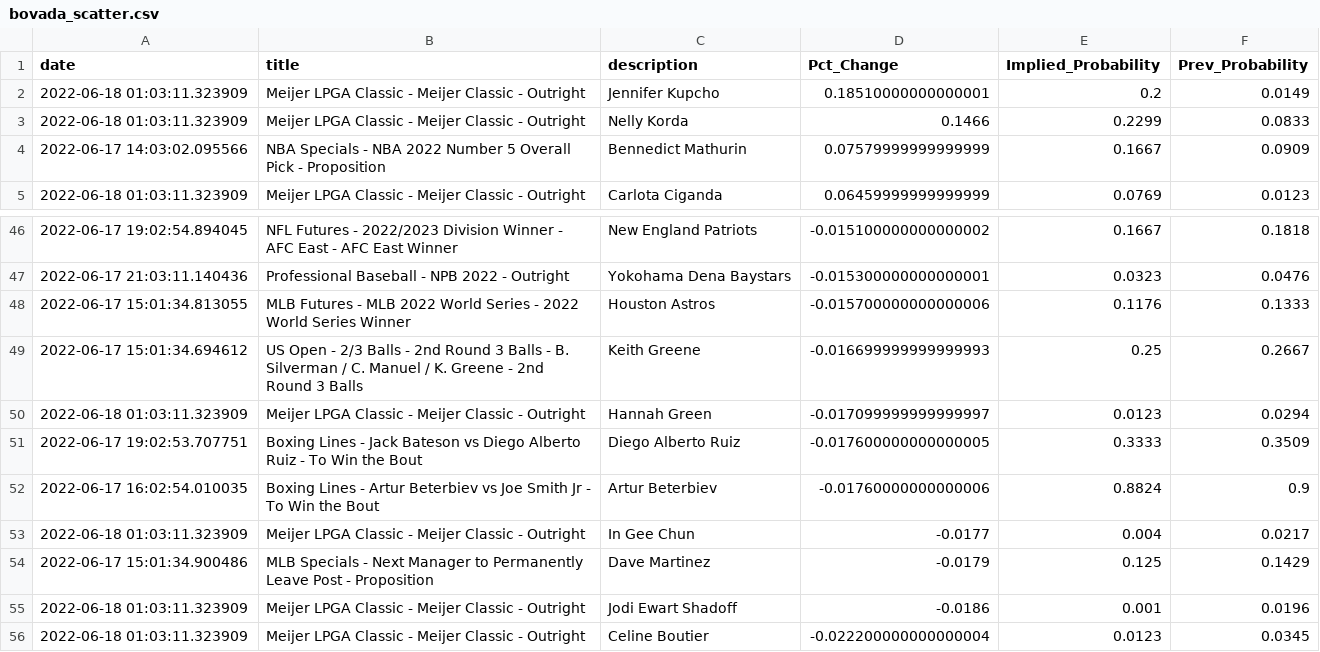
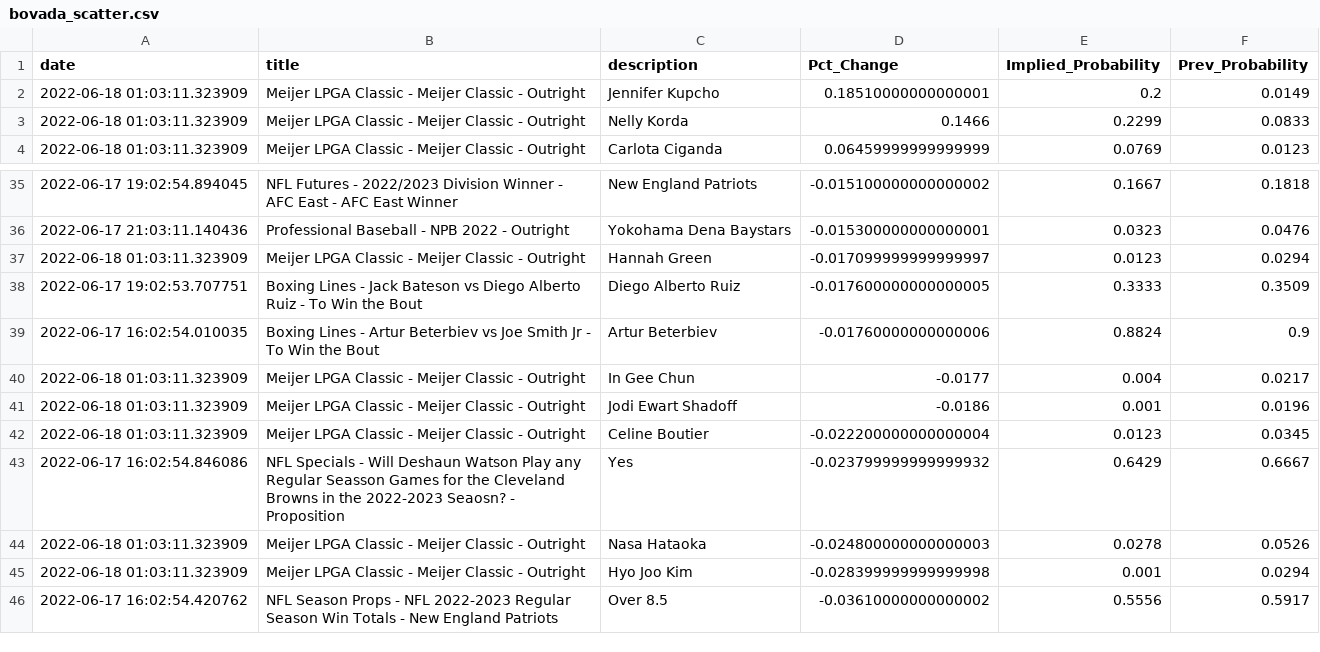
Before and after one commit to aaroncolesmith/bovada_data, a CSV file: bovada_scatter.csv, drawn as a sheet; only a part is shown, gaps mark what is left out; the shorter side is filled out with more unchanged rows; removed rows and columns are numbered as before the commit, all else as after; the diff covers the shown part only; the diff names each change by its address in the sheet, - before the commit and + after, or states it on an @@ line.

```diff
--- a/bovada_scatter.csv
+++ b/bovada_scatter.csv
-row 4: 2022-06-17 14:03:02.095566 | NBA Specials - NBA 2022 Number 5 Overall Pick - Proposition | Bennedict Mathurin | 0.07579999999999999 | 0.1667 | 0.0909
-row 48: 2022-06-17 15:01:34.813055 | MLB Futures - MLB 2022 World Series - 2022 World Series Winner | Houston Astros | -0.015700000000000006 | 0.1176 | 0.1333
-row 49: 2022-06-17 15:01:34.694612 | US Open - 2/3 Balls - 2nd Round 3 Balls - B. Silverman / C. Manuel / K. Greene - 2nd Round 3 Balls | Keith Greene | -0.016699999999999993 | 0.25 | 0.2667
-row 54: 2022-06-17 15:01:34.900486 | MLB Specials - Next Manager to Permanently Leave Post - Proposition | Dave Martinez | -0.0179 | 0.125 | 0.1429
```
Also changed, not shown: 10 removed rows and 1 moved row elsewhere in this file, 1 other file.
